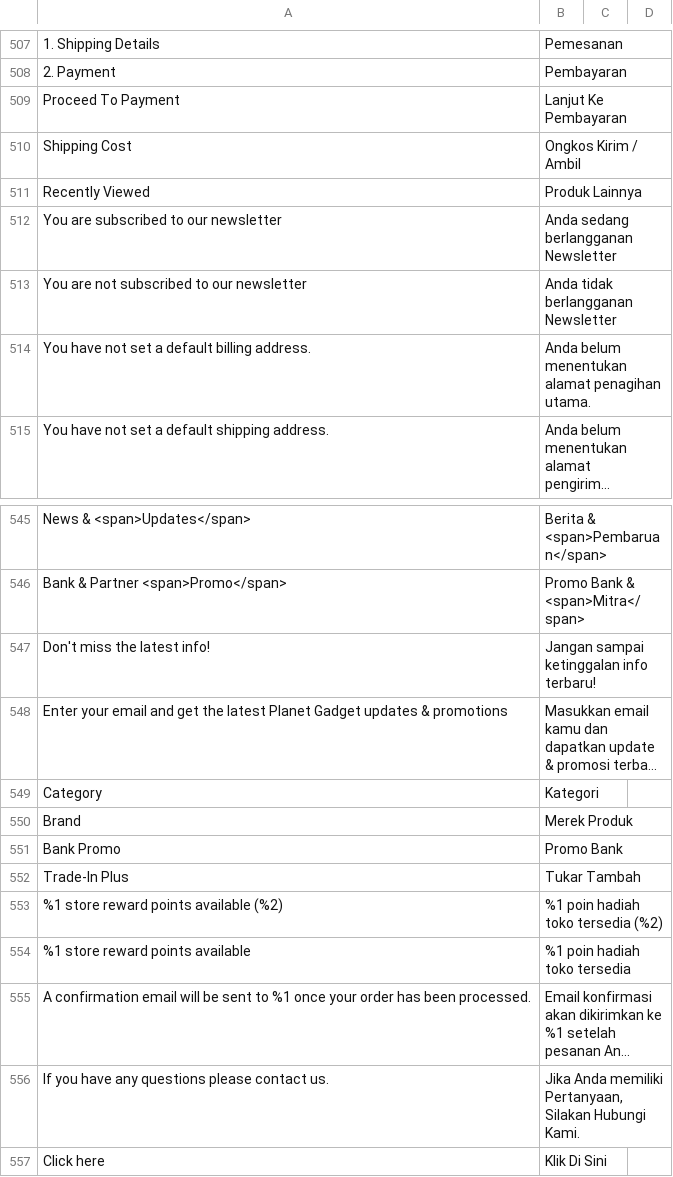
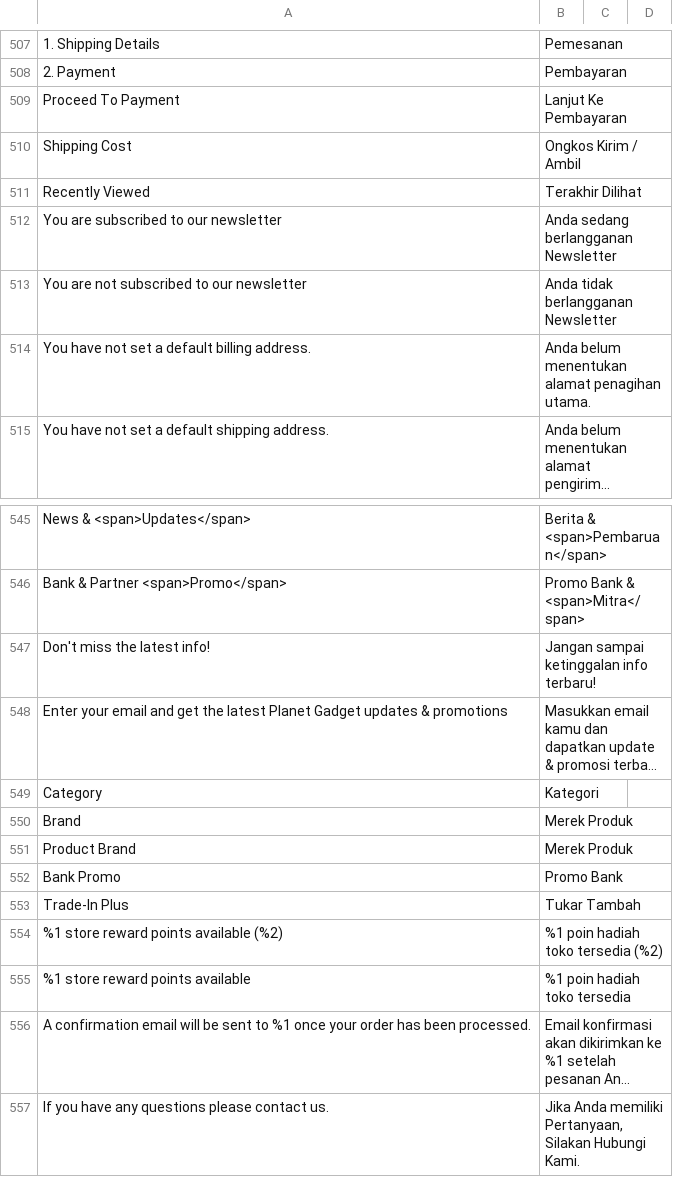
Before and after one commit to jey3033/planetgadget_production, a CSV file: app/design/frontend/Kemana/planetgadget/i18n/id_ID.csv, drawn as a sheet; only a part is shown, gaps mark what is left out; the shorter side is filled out with more unchanged rows; long unchanged cells end in ….

Commit message:
bug-fixing-360

```diff
--- a/app/design/frontend/Kemana/planetgadget/i18n/id_ID.csv
+++ b/app/design/frontend/Kemana/planetgadget/i18n/id_ID.csv
@@ -510,3 +510,3 @@
 "Shipping Cost","Ongkos Kirim / Ambil"
-"Recently Viewed","Produk Lainnya"
+"Recently Viewed","Terakhir Dilihat"
 "You are subscribed to our newsletter","Anda sedang berlangganan Newsletter"
@@ -550,2 +550,3 @@
 "Brand","Merek Produk"
+"Product Brand","Merek Produk"
 "Bank Promo","Promo Bank"
```
